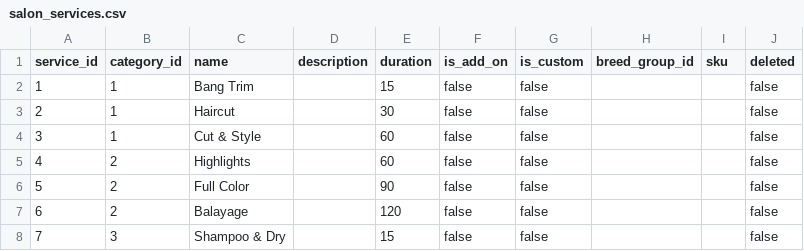
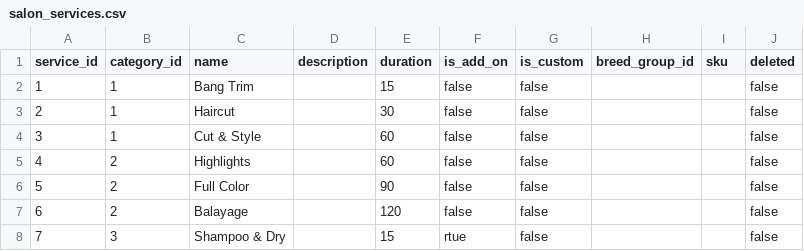
Before and after one commit to atayl16/data-wizard, a CSV file: app/assets/csvs/salon_services.csv, drawn as a sheet.

```diff
--- a/app/assets/csvs/salon_services.csv
+++ b/app/assets/csvs/salon_services.csv
@@ -7,2 +7,2 @@ service_id,category_id,name,description,duration,is_add_on,is_custom,breed_group
 6,2,Balayage,,120,false,false,,,false
-7,3,Shampoo & Dry,,15,false,false,,,false
+7,3,Shampoo & Dry,,15,rtue,false,,,false
```
Also changed, not shown: app/assets/csvs/pet_services.csv, 27 other files.
